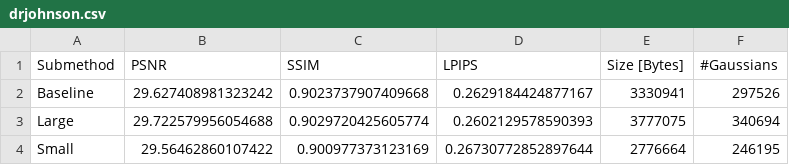
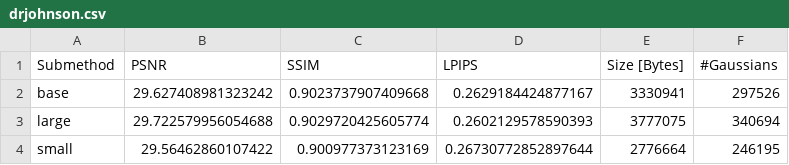
Before and after one commit to AaltoML/Smol-GS, a CSV file: results/DeepBlending/drjohnson.csv, drawn as a sheet.

Commit message:
submethod naming updated

```diff
--- a/results/DeepBlending/drjohnson.csv
+++ b/results/DeepBlending/drjohnson.csv
@@ -1,4 +1,4 @@
 Submethod,PSNR,SSIM,LPIPS,Size [Bytes],#Gaussians
-Baseline,29.627408981323242,0.9023737907409668,0.2629184424877167,3330941,297526
-Large,29.722579956054688,0.9029720425605774,0.2602129578590393,3777075,340694
-Small,29.56462860107422,0.900977373123169,0.26730772852897644,2776664,246195
+base,29.627408981323242,0.9023737907409668,0.2629184424877167,3330941,297526
+large,29.722579956054688,0.9029720425605774,0.2602129578590393,3777075,340694
+small,29.56462860107422,0.900977373123169,0.26730772852897644,2776664,246195
```
Also changed, not shown: results/DeepBlending/playroom.csv, results/MipNeRF360/bicycle.csv, 10 other files.
